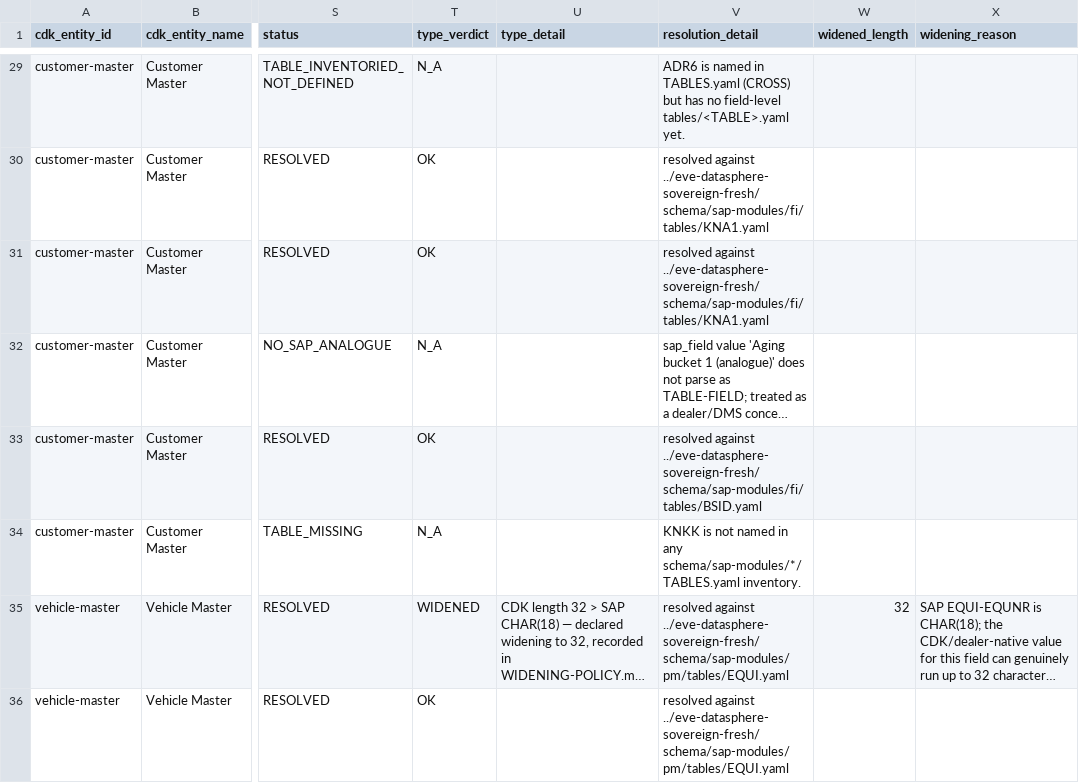
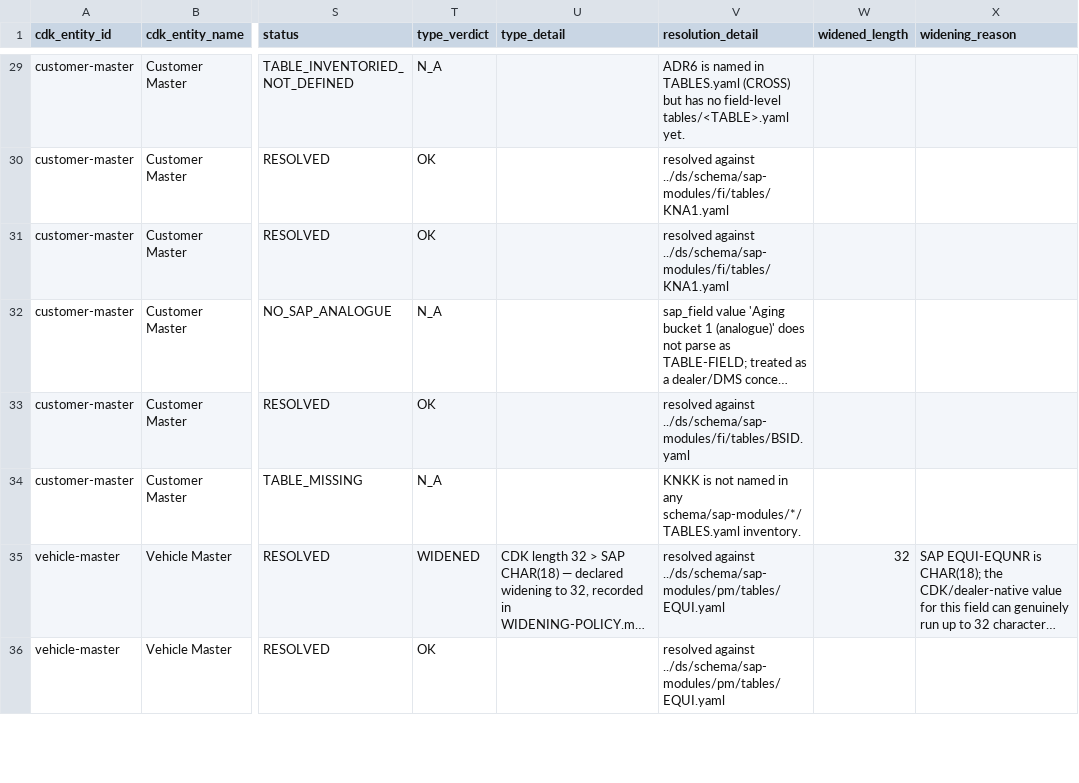
Before and after one commit to EVEglyphDesign/eve-hawkins-cdk-twin, a CSV file: docs/model/sap-crosswalk.csv, drawn as a sheet; only a part is shown, gaps mark what is left out; long unchanged cells end in …; the diff covers the shown part only; the diff names each change by its address in the sheet, - before the commit and + after, or states it on an @@ line.

```diff
--- a/docs/model/sap-crosswalk.csv
+++ b/docs/model/sap-crosswalk.csv
-V30:V31 (resolution_detail): resolved against ../eve-datasphere-sovereign-fresh/schema/sap-modules/fi/tables/KNA1.yaml
+V30:V31 (resolution_detail): resolved against ../ds/schema/sap-modules/fi/tables/KNA1.yaml
-V33 (resolution_detail): resolved against ../eve-datasphere-sovereign-fresh/schema/sap-modules/fi/tables/BSID.yaml
+V33 (resolution_detail): resolved against ../ds/schema/sap-modules/fi/tables/BSID.yaml
-V35:V36 (resolution_detail): resolved against ../eve-datasphere-sovereign-fresh/schema/sap-modules/pm/tables/EQUI.yaml
+V35:V36 (resolution_detail): resolved against ../ds/schema/sap-modules/pm/tables/EQUI.yaml
```
Also changed, not shown: 119 edited cells elsewhere in this file, 4 other files.
